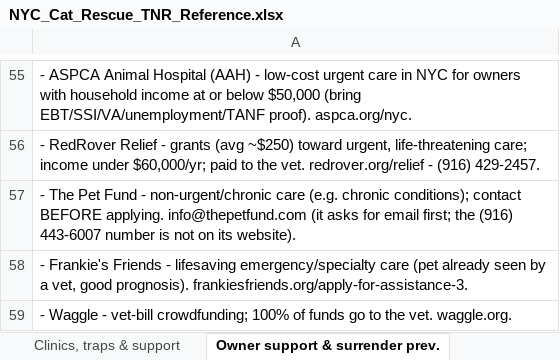
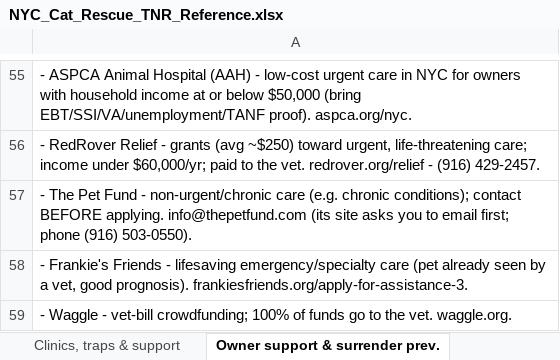
Before and after one commit to btaylor62000-spec/nyc-animal-rescue, an Excel workbook: research/NYC_Cat_Rescue_TNR_Reference.xlsx, sheet Owner support & surrender prev., drawn as a sheet; only a part is shown, gaps mark what is left out; values as stored, in another font and other column widths than the file's, no borders; the diff names each change by its address in the sheet, - before the commit and + after, or states it on an @@ line.

```diff
--- a/research/NYC_Cat_Rescue_TNR_Reference.xlsx (sheet Owner support & surrender prev.)
+++ b/research/NYC_Cat_Rescue_TNR_Reference.xlsx (sheet Owner support & surrender prev.)
-A57: …applying. info@thepetfund.com (it asks for email first; the (916) 443-6007 number is not on its website).
+A57: …applying. info@thepetfund.com (its site asks you to email first; phone (916) 503-0550).
```
Also changed, not shown: sheet Emergency & poison control, research/NYC_Animal_Abuse_Reporting.xlsx, research/NYC_Dog_Rescue_Reference.xlsx, 25 other files.
